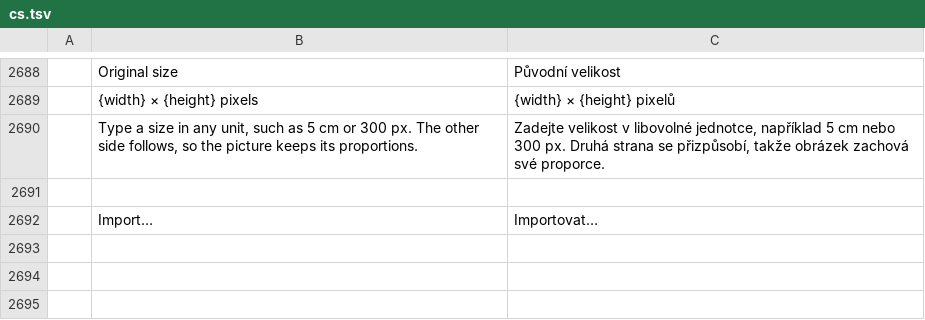
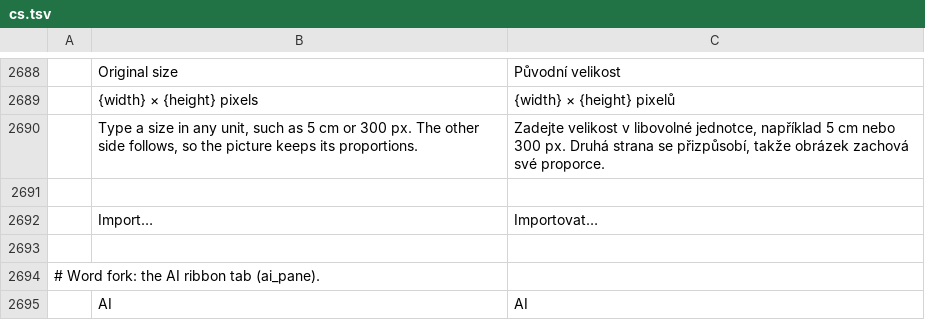
Before and after one commit to JUANJOIC005/Word, a TSV file: crates/ui-egui/src/i18n/cs.tsv, drawn as a sheet; only a part is shown, gaps mark what is left out; the diff names each change by its address in the sheet, - before the commit and + after, or states it on an @@ line.

```diff
--- a/crates/ui-egui/src/i18n/cs.tsv
+++ b/crates/ui-egui/src/i18n/cs.tsv
+row 2693: (empty)
+row 2694: # Word fork: the AI ribbon tab (ai_pane).
+row 2695:  | AI | AI
```
Also changed, not shown: crates/ui-egui/src/i18n/bg.tsv, crates/ui-egui/src/i18n/de.tsv, 42 other files.
